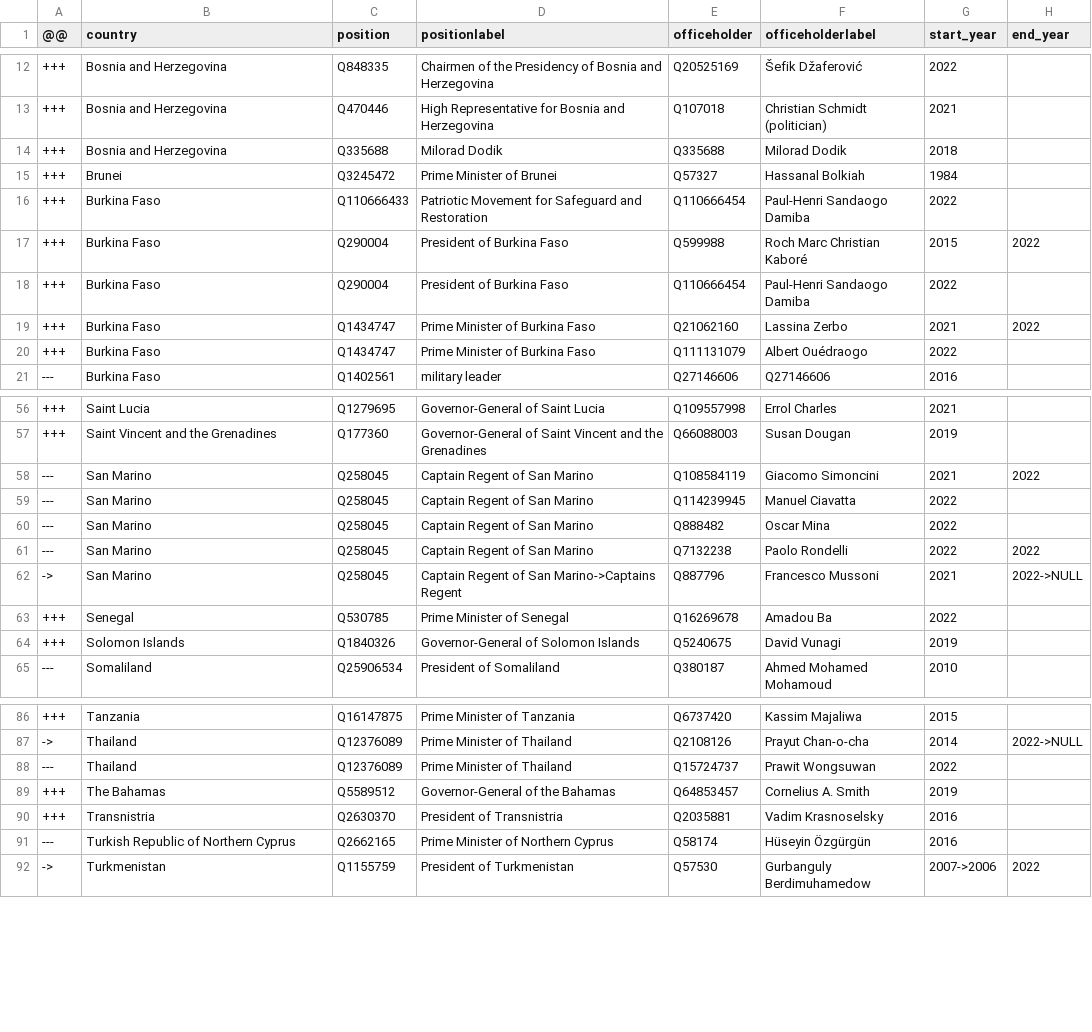
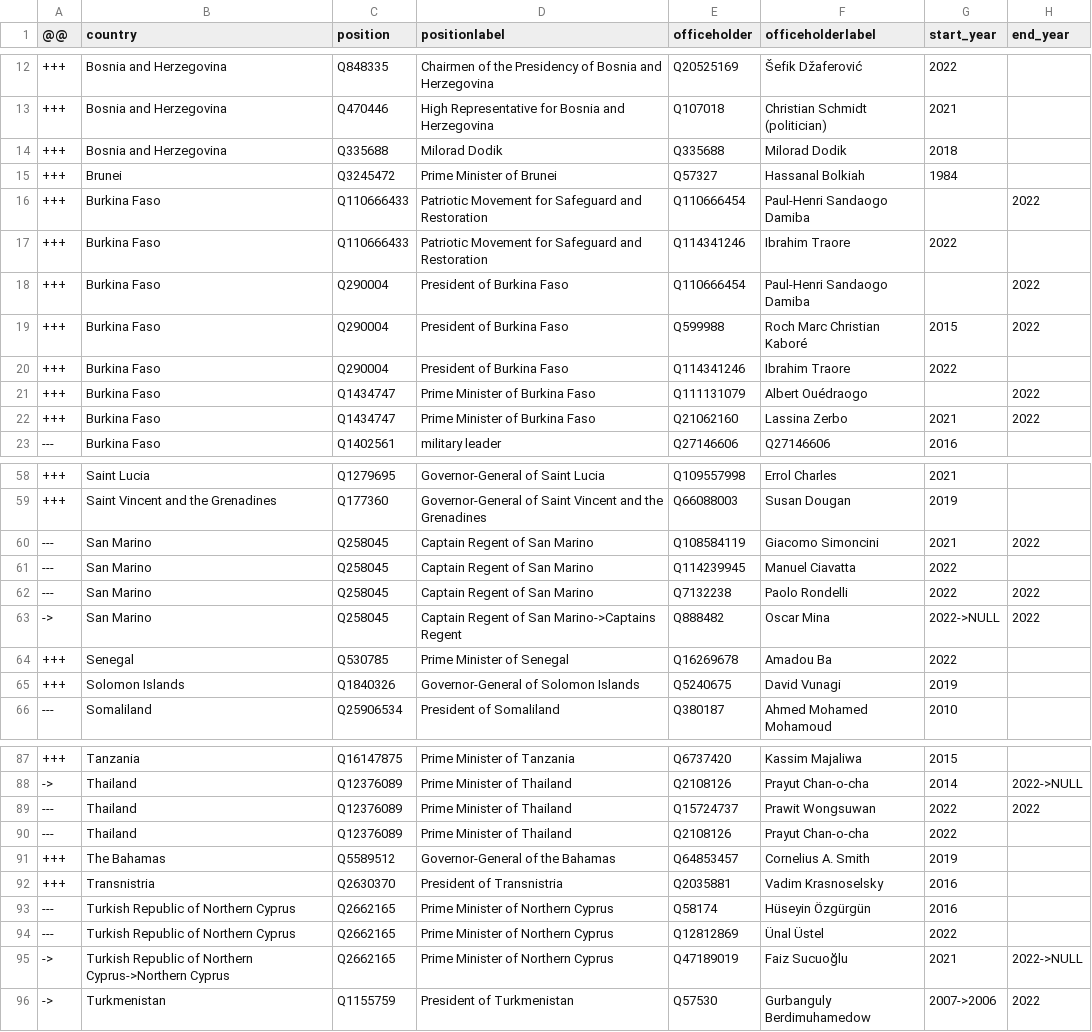
Before and after one commit to every-politician-scrapers/world-leaders-2021, a CSV file: data/diff.csv, drawn as a sheet; only a part is shown, gaps mark what is left out.

```diff
--- a/data/diff.csv
+++ b/data/diff.csv
@@ -15,7 +15,9 @@
 +++,Brunei,Q3245472,Prime Minister of Brunei,Q57327,Hassanal Bolkiah,1984,
-+++,Burkina Faso,Q110666433,Patriotic Movement for Safeguard and Restoration,Q110666454,Paul-Henri Sandaogo Damiba,2022,
++++,Burkina Faso,Q110666433,Patriotic Movement for Safeguard and Restoration,Q110666454,Paul-Henri Sandaogo Damiba,,2022
++++,Burkina Faso,Q110666433,Patriotic Movement for Safeguard and Restoration,Q114341246,Ibrahim Traore,2022,
++++,Burkina Faso,Q290004,President of Burkina Faso,Q110666454,Paul-Henri Sandaogo Damiba,,2022
 +++,Burkina Faso,Q290004,President of Burkina Faso,Q599988,Roch Marc Christian Kaboré,2015,2022
-+++,Burkina Faso,Q290004,President of Burkina Faso,Q110666454,Paul-Henri Sandaogo Damiba,2022,
++++,Burkina Faso,Q290004,President of Burkina Faso,Q114341246,Ibrahim Traore,2022,
++++,Burkina Faso,Q1434747,Prime Minister of Burkina Faso,Q111131079,Albert Ouédraogo,,2022
 +++,Burkina Faso,Q1434747,Prime Minister of Burkina Faso,Q21062160,Lassina Zerbo,2021,2022
-+++,Burkina Faso,Q1434747,Prime Minister of Burkina Faso,Q111131079,Albert Ouédraogo,2022,
 ---,Burkina Faso,Q1402561,military leader,Q27146606,Q27146606,2016,
@@ -59,5 +61,4 @@
 ---,San Marino,Q258045,Captain Regent of San Marino,Q114239945,Manuel Ciavatta,2022,
----,San Marino,Q258045,Captain Regent of San Marino,Q888482,Oscar Mina,2022,
 ---,San Marino,Q258045,Captain Regent of San Marino,Q7132238,Paolo Rondelli,2022,2022
-->,San Marino,Q258045,Captain Regent of San Marino->Captains Regent,Q887796,Francesco Mussoni,2021,2022->NULL
+->,San Marino,Q258045,Captain Regent of San Marino->Captains Regent,Q888482,Oscar Mina,2022->NULL,2022
 +++,Senegal,Q530785,Prime Minister of Senegal,Q16269678,Amadou Ba,2022,
@@ -87,3 +88,4 @@
 ->,Thailand,Q12376089,Prime Minister of Thailand,Q2108126,Prayut Chan-o-cha,2014,2022->NULL
----,Thailand,Q12376089,Prime Minister of Thailand,Q15724737,Prawit Wongsuwan,2022,
+---,Thailand,Q12376089,Prime Minister of Thailand,Q15724737,Prawit Wongsuwan,2022,2022
+---,Thailand,Q12376089,Prime Minister of Thailand,Q2108126,Prayut Chan-o-cha,2022,
 +++,The Bahamas,Q5589512,Governor-General of the Bahamas,Q64853457,Cornelius A. Smith,2019,
@@ -91,2 +93,4 @@
 ---,Turkish Republic of Northern Cyprus,Q2662165,Prime Minister of Northern Cyprus,Q58174,Hüseyin Özgürgün,2016,
+---,Turkish Republic of Northern Cyprus,Q2662165,Prime Minister of Northern Cyprus,Q12812869,Ünal Üstel,2022,
+->,Turkish Republic of Northern Cyprus->Northern Cyprus,Q2662165,Prime Minister of Northern Cyprus,Q47189019,Faiz Sucuoğlu,2021,2022->NULL
 ->,Turkmenistan,Q1155759,President of Turkmenistan,Q57530,Gurbanguly Berdimuhamedow,2007->2006,2022
```
Also changed, not shown: data/wikidata.csv, data/wikipedia.csv.
